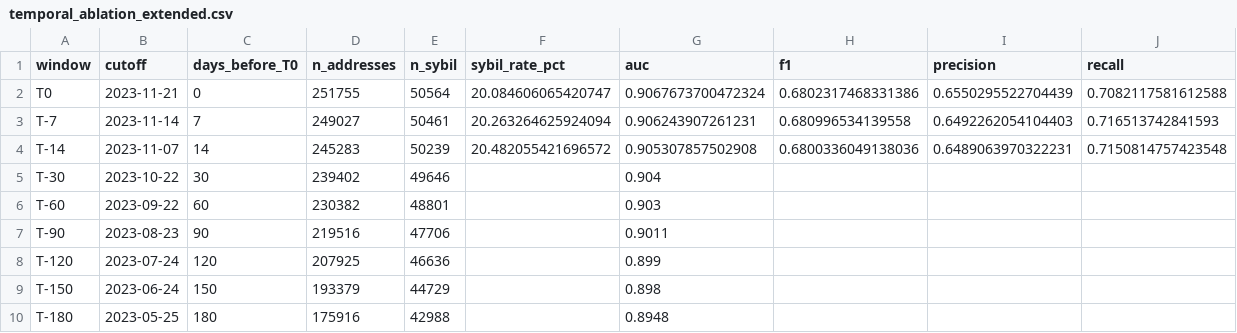
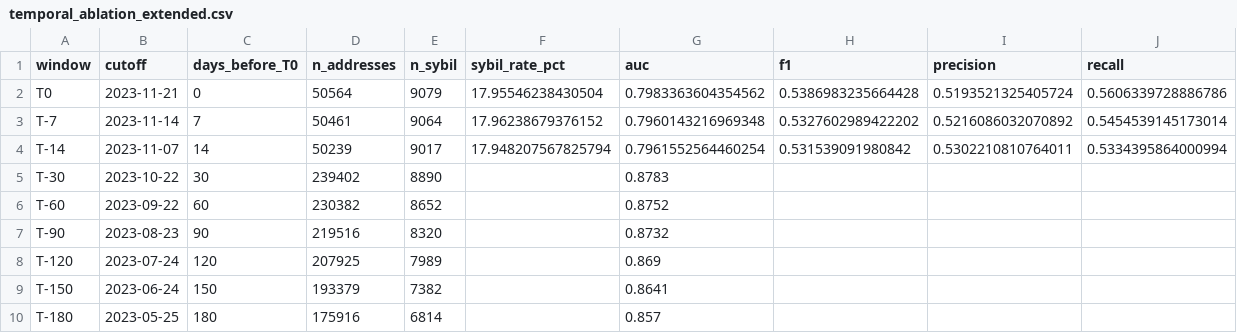
Before and after one commit to Tyche1107/pre-airdrop-detection, a CSV file: data/temporal_ablation_extended.csv, drawn as a sheet.

```diff
--- a/data/temporal_ablation_extended.csv
+++ b/data/temporal_ablation_extended.csv
@@ -1,10 +1,10 @@
 window,cutoff,days_before_T0,n_addresses,n_sybil,sybil_rate_pct,auc,f1,precision,recall
-T0,2023-11-21,0,251755,50564,20.084606065420747,0.9067673700472324,0.6802317468331386,0.6550295522704439,0.7082117581612588
-T-7,2023-11-14,7,249027,50461,20.263264625924094,0.906243907261231,0.680996534139558,0.6492262054104403,0.716513742841593
-T-14,2023-11-07,14,245283,50239,20.482055421696572,0.905307857502908,0.6800336049138036,0.6489063970322231,0.7150814757423548
-T-30,2023-10-22,30,239402,49646,,0.904,,,
-T-60,2023-09-22,60,230382,48801,,0.903,,,
-T-90,2023-08-23,90,219516,47706,,0.9011,,,
-T-120,2023-07-24,120,207925,46636,,0.899,,,
-T-150,2023-06-24,150,193379,44729,,0.898,,,
-T-180,2023-05-25,180,175916,42988,,0.8948,,,
+T0,2023-11-21,0,50564,9079,17.95546238430504,0.7983363604354562,0.5386983235664428,0.5193521325405724,0.5606339728886786
+T-7,2023-11-14,7,50461,9064,17.96238679376152,0.7960143216969348,0.5327602989422202,0.5216086032070892,0.5454539145173014
+T-14,2023-11-07,14,50239,9017,17.948207567825794,0.7961552564460254,0.531539091980842,0.5302210810764011,0.5334395864000994
+T-30,2023-10-22,30,239402,8890,,0.8783,,,
+T-60,2023-09-22,60,230382,8652,,0.8752,,,
+T-90,2023-08-23,90,219516,8320,,0.8732,,,
+T-120,2023-07-24,120,207925,7989,,0.869,,,
+T-150,2023-06-24,150,193379,7382,,0.8641,,,
+T-180,2023-05-25,180,175916,6814,,0.857,,,
```
Also changed, not shown: data/clustering_k_selection.csv, data/rule_baselines.csv, 31 other files.
